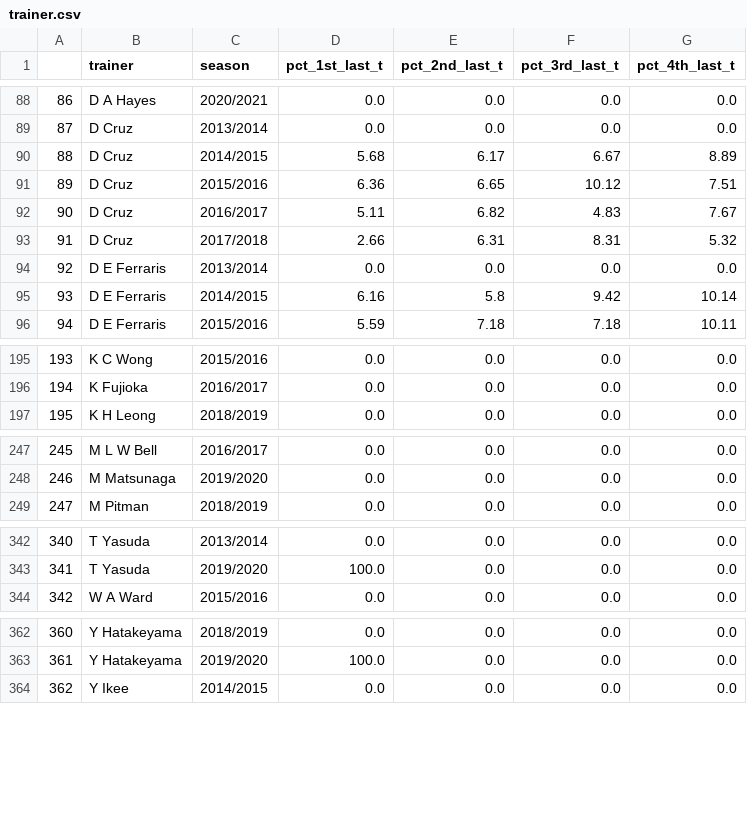
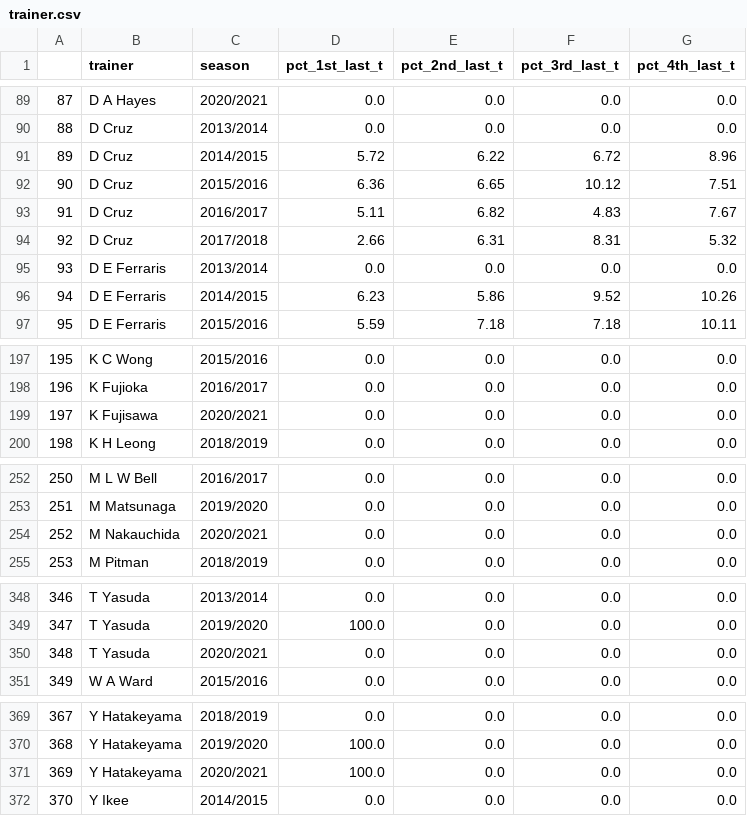
Before and after one commit to heodi510/hk-horse-racing, a CSV file: data/trainer.csv, drawn as a sheet; only a part is shown, gaps mark what is left out; addresses are those after the commit; the diff covers the shown part only; the diff names each change by its address in the sheet, - before the commit and + after, or states it on an @@ line.

```diff
--- a/data/trainer.csv
+++ b/data/trainer.csv
@@ column A renumbered from row 24 down @@
-D91 (pct_1st_last_t): 5.68
+D91 (pct_1st_last_t): 5.72
-E91 (pct_2nd_last_t): 6.17
+E91 (pct_2nd_last_t): 6.22
-F91 (pct_3rd_last_t): 6.67
+F91 (pct_3rd_last_t): 6.72
-G91 (pct_4th_last_t): 8.89
+G91 (pct_4th_last_t): 8.96
-D96 (pct_1st_last_t): 6.16
+D96 (pct_1st_last_t): 6.23
-E96 (pct_2nd_last_t): 5.8
+E96 (pct_2nd_last_t): 5.86
-F96 (pct_3rd_last_t): 9.42
+F96 (pct_3rd_last_t): 9.52
-G96 (pct_4th_last_t): 10.14
+G96 (pct_4th_last_t): 10.26
+row 199: 197 | K Fujisawa | 2020/2021 | 0.0 | 0.0 | 0.0 | 0.0
+row 254: 252 | M Nakauchida | 2020/2021 | 0.0 | 0.0 | 0.0 | 0.0
+row 350: 348 | T Yasuda | 2020/2021 | 0.0 | 0.0 | 0.0 | 0.0
+row 371: 369 | Y Hatakeyama | 2020/2021 | 100.0 | 0.0 | 0.0 | 0.0
```
Also changed, not shown: 5 added rows and 80 edited cells elsewhere in this file, 39 other files.
